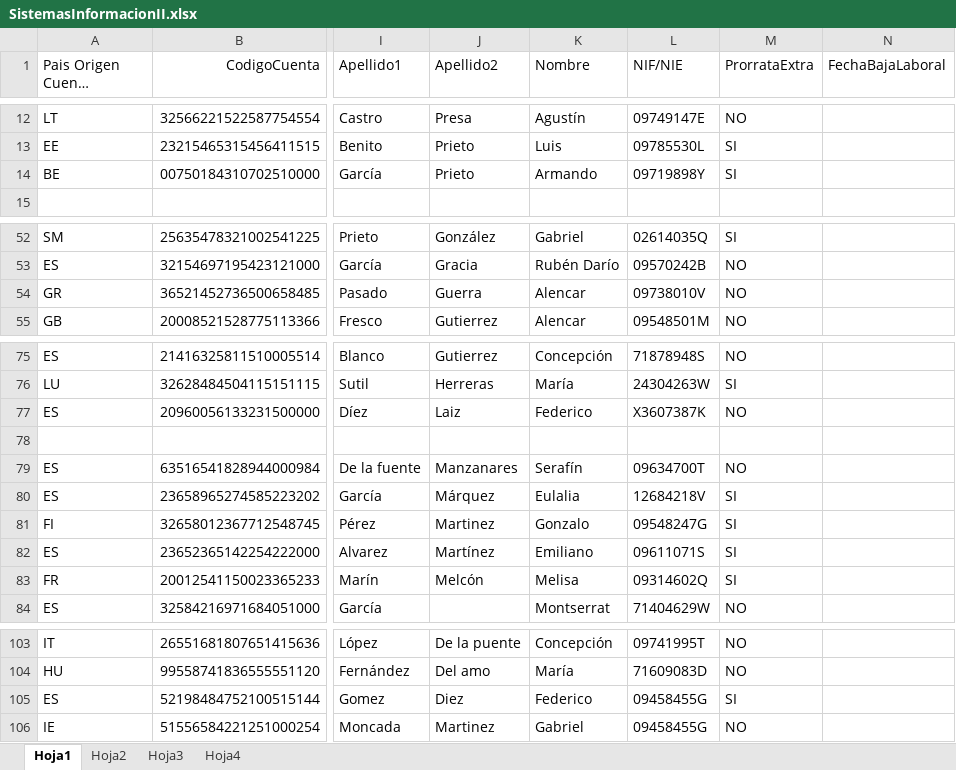
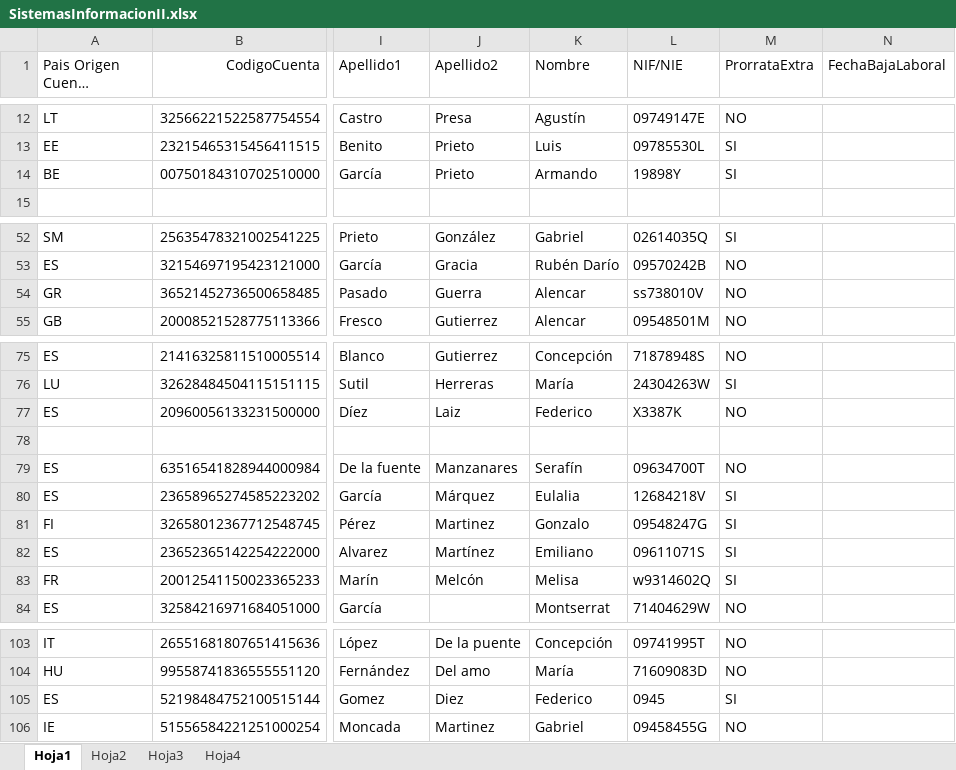
Before and after one commit to ValentinUnileon/Project_Payrolls, an Excel workbook: build/classes/resources/SistemasInformacionII.xlsx, sheet Hoja1, drawn as a sheet; only a part is shown, gaps mark what is left out; long unchanged cells end in …; values as stored, in another font and other column widths than the file's, no borders; the diff names each change by its address in the sheet, - before the commit and + after, or states it on an @@ line.

```diff
--- a/build/classes/resources/SistemasInformacionII.xlsx (sheet Hoja1)
+++ b/build/classes/resources/SistemasInformacionII.xlsx (sheet Hoja1)
-L14 (NIF/NIE): 09719898Y
+L14 (NIF/NIE): 19898Y
-L54 (NIF/NIE): 09738010V
+L54 (NIF/NIE): ss738010V
-L77 (NIF/NIE): X3607387K
+L77 (NIF/NIE): X3387K
-L83 (NIF/NIE): 09314602Q
+L83 (NIF/NIE): w9314602Q
-L105 (NIF/NIE): 09458455G
+L105 (NIF/NIE): 0945
```
Also changed, not shown: src/resources/SistemasInformacionII.xlsx, 6 other files.
